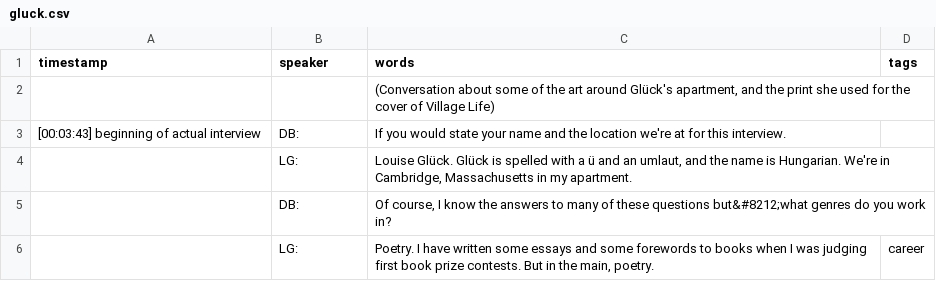
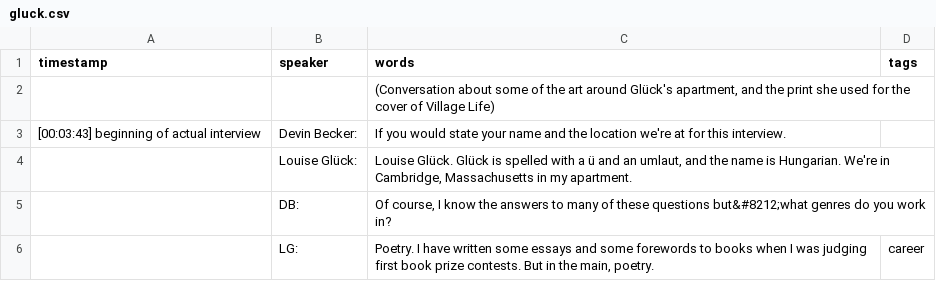
Before and after one commit to dcnb/ohdbase, a CSV file: _data/transcripts/gluck.csv, drawn as a sheet; only a part is shown.

```diff
--- a/_data/transcripts/gluck.csv
+++ b/_data/transcripts/gluck.csv
@@ -2,4 +2,4 @@ timestamp,speaker,words,tags
 ,,"(Conversation about some of the art around Glück's apartment, and the print she used for the cover of Village Life)",
-[00:03:43] beginning of actual interview,DB:,If you would state your name and the location we're at for this interview.,
-,LG:,"Louise Glück. Glück is spelled with a ü and an umlaut, and the name is Hungarian. We're in Cambridge, Massachusetts in my apartment.",
+[00:03:43] beginning of actual interview,Devin Becker:,If you would state your name and the location we're at for this interview.,
+,Louise Glück:,"Louise Glück. Glück is spelled with a ü and an umlaut, and the name is Hungarian. We're in Cambridge, Massachusetts in my apartment.",
 ,DB:,"Of course, I know the answers to many of these questions but&#8212;what genres do you work in?",
```
Also changed, not shown: 9 other files.
